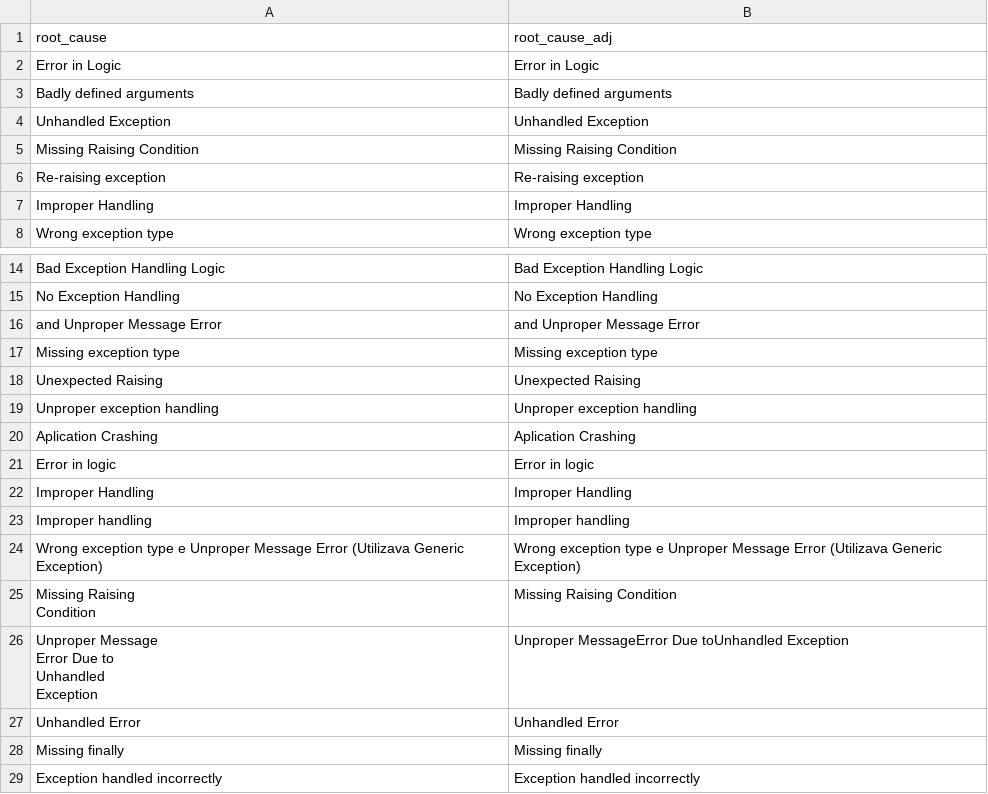
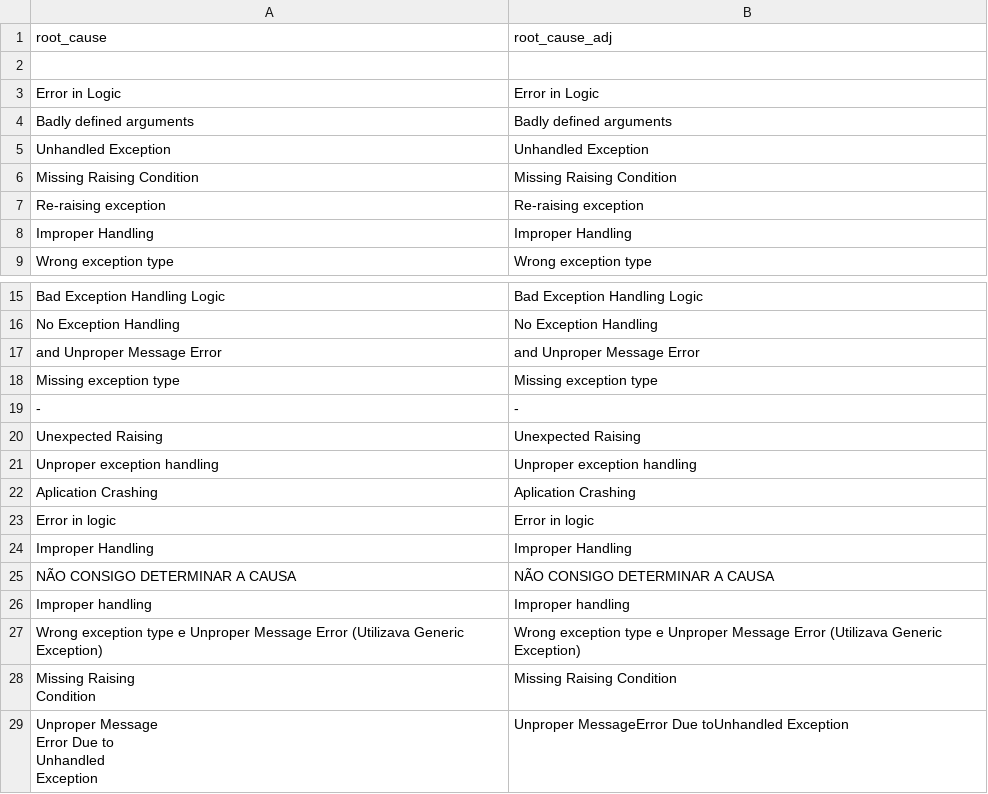
Before and after one commit to r4phael/exception-miner, a CSV file: notebooks/files/root_causes.csv, drawn as a sheet; only a part is shown, gaps mark what is left out; the shorter side is filled out with more unchanged rows; the diff names each change by its address in the sheet, - before the commit and + after, or states it on an @@ line.

```diff
--- a/notebooks/files/root_causes.csv
+++ b/notebooks/files/root_causes.csv
+row 2: (empty)
+row 19: - | -
+row 25: NÃO CONSIGO DETERMINAR A CAUSA | NÃO CONSIGO DETERMINAR A CAUSA
```
Also changed, not shown: notebooks/files/fixes-msr.csv, notebooks/files/fixes.csv, 14 other files.
